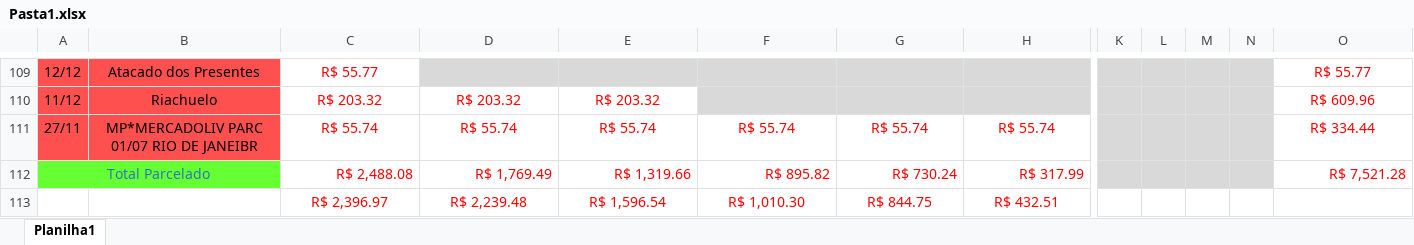
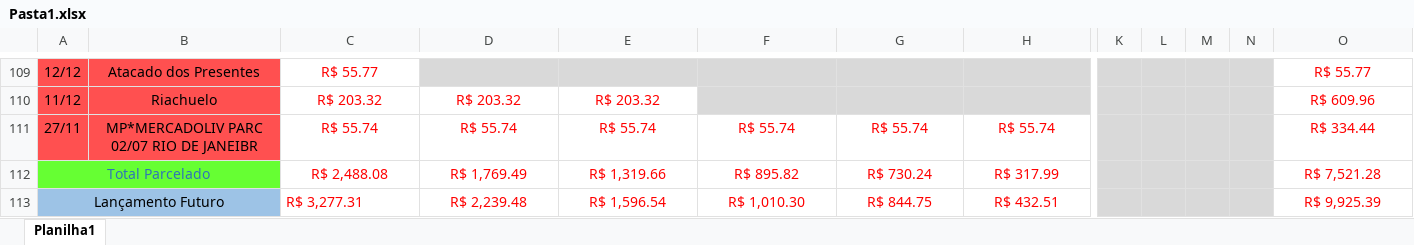
Before and after one commit to oscarlmjr/projeto_planilha, an Excel workbook: Pasta1.xlsx, sheet Planilha1, drawn as a sheet; only a part is shown, gaps mark what is left out; values as stored, in another font and other column widths than the file's, no borders; the diff covers the shown part only; the diff names each change by its address in the sheet, - before the commit and + after, or states it on an @@ line.

Commit message:
Adicionando Lançamentos Futuros

```diff
--- a/Pasta1.xlsx (sheet Planilha1)
+++ b/Pasta1.xlsx (sheet Planilha1)
-B111: MP*MERCADOLIV PARC 01/07 RIO DE JANEIBR
+B111: MP*MERCADOLIV PARC 02/07 RIO DE JANEIBR
-C112:H112 alignment: right
+C112:H112 alignment: center
-O112 alignment: right
+O112 alignment: center
-A113: (empty)
+A113: Lançamento Futuro
-A113:B113 fill: none
+A113:B113 fill: #9DC3E6
+A113:B113 merged
-C113: R$ 2,396.97
+C113: R$ 3,277.31
-C113 alignment: center
+C113 alignment: left
-K113:N113 fill: none
+K113:N113 fill: #D9D9D9
-O113: (empty)
+O113: R$ 9,925.39
```
Also changed, not shown: 27 edited cells elsewhere in this sheet, 1 other file.
